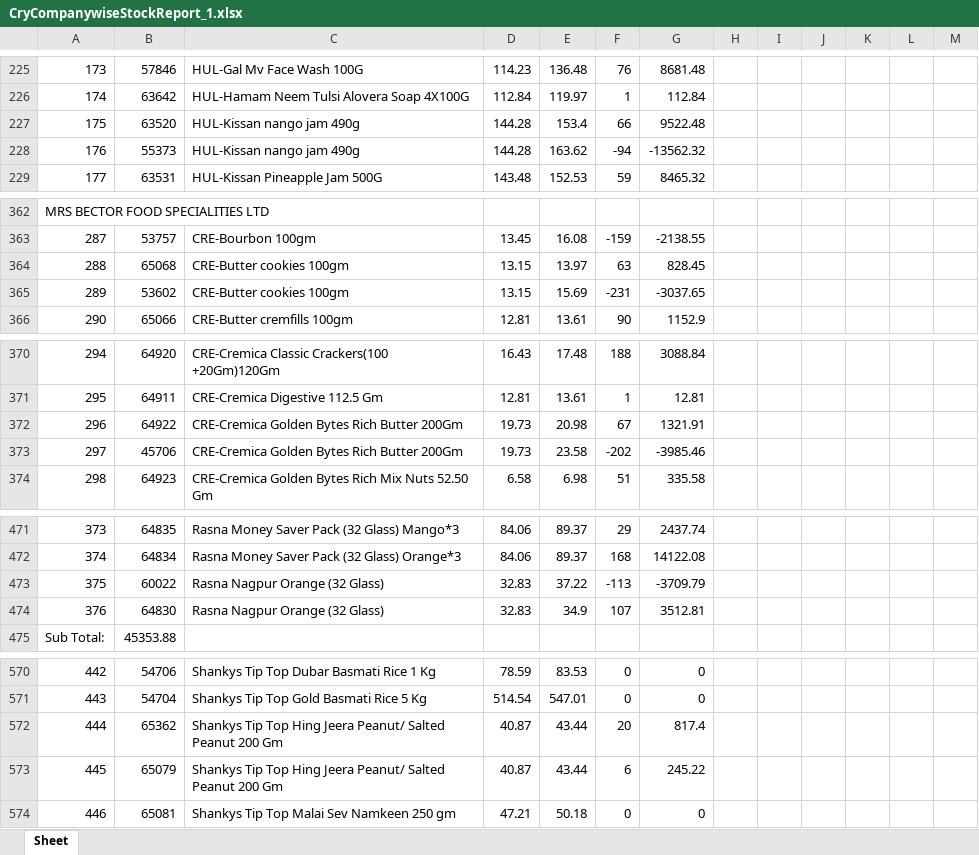
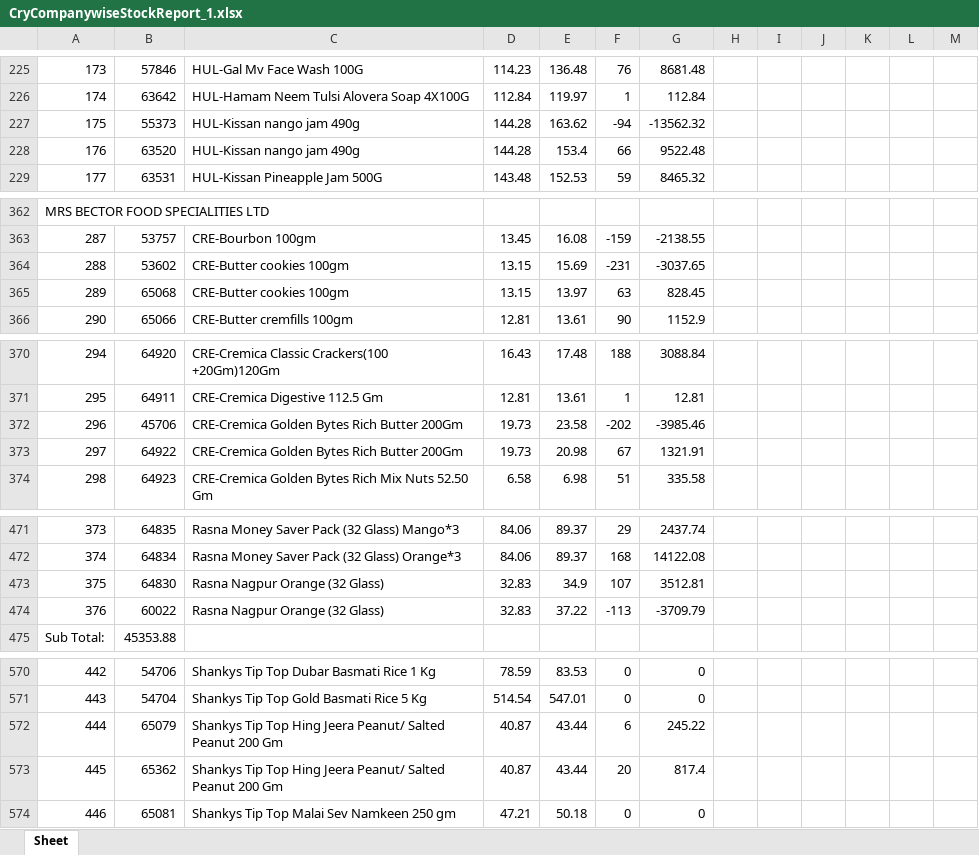
Before and after one commit to PC-Canteen/pc_canteen, an Excel workbook: CryCompanywiseStockReport_1.xlsx, sheet Sheet, drawn as a sheet; only a part is shown, gaps mark what is left out; values as stored, in another font and other column widths than the file's, no borders; removed rows and columns are numbered as before the commit, all else as after; the diff covers the shown part only; the diff names each change by its address in the sheet, - before the commit and + after, or states it on an @@ line.

```diff
--- a/CryCompanywiseStockReport_1.xlsx (sheet Sheet)
+++ b/CryCompanywiseStockReport_1.xlsx (sheet Sheet)
-row 227: 175 | 63520 | HUL-Kissan nango jam 490g | 144.28 | 153.4 | 66 | 9522.48
-A227: 176
+A227: 175
+row 228: 176 | 63520 | HUL-Kissan nango jam 490g | 144.28 | 153.4 | 66 | 9522.48
-row 364: 288 | 65068 | CRE-Butter cookies 100gm | 13.15 | 13.97 | 63 | 828.45
-A364: 289
+A364: 288
+row 365: 289 | 65068 | CRE-Butter cookies 100gm | 13.15 | 13.97 | 63 | 828.45
-row 372: 296 | 64922 | CRE-Cremica Golden Bytes Rich Butter 200Gm | 19.73 | 20.98 | 67 | 1321.91
-A372: 297
+A372: 296
+row 373: 297 | 64922 | CRE-Cremica Golden Bytes Rich Butter 200Gm | 19.73 | 20.98 | 67 | 1321.91
-row 473: 375 | 60022 | Rasna Nagpur Orange (32 Glass) | 32.83 | 37.22 | -113 | -3709.79
-A473: 376
+A473: 375
+row 474: 376 | 60022 | Rasna Nagpur Orange (32 Glass) | 32.83 | 37.22 | -113 | -3709.79
-row 572: 444 | 65362 | Shankys Tip Top Hing Jeera Peanut/ Salted Peanut 200 Gm | 40.87 | 43.44 | 20 | 817.4
-A572: 445
+A572: 444
+row 573: 445 | 65362 | Shankys Tip Top Hing Jeera Peanut/ Salted Peanut 200 Gm | 40.87 | 43.44 | 20 | 817.4
```
Also changed, not shown: 24 edited cells elsewhere in this sheet.
